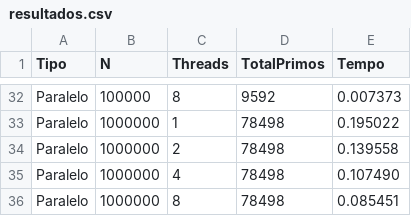
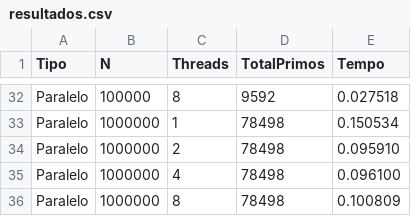
Before and after one commit to polianaraujo/parallelp, a CSV file: tarefa5/resultados.csv, drawn as a sheet; only a part is shown, gaps mark what is left out; the diff covers the shown part only; the diff names each change by its address in the sheet, - before the commit and + after, or states it on an @@ line.

```diff
--- a/tarefa5/resultados.csv
+++ b/tarefa5/resultados.csv
-E32 (Tempo): 0.007373
+E32 (Tempo): 0.027518
-E33 (Tempo): 0.195022
+E33 (Tempo): 0.150534
-E34 (Tempo): 0.139558
+E34 (Tempo): 0.095910
-E35 (Tempo): 0.107490
+E35 (Tempo): 0.096100
-E36 (Tempo): 0.085451
+E36 (Tempo): 0.100809
```
Also changed, not shown: 25 edited cells elsewhere in this file, 1 other file.
